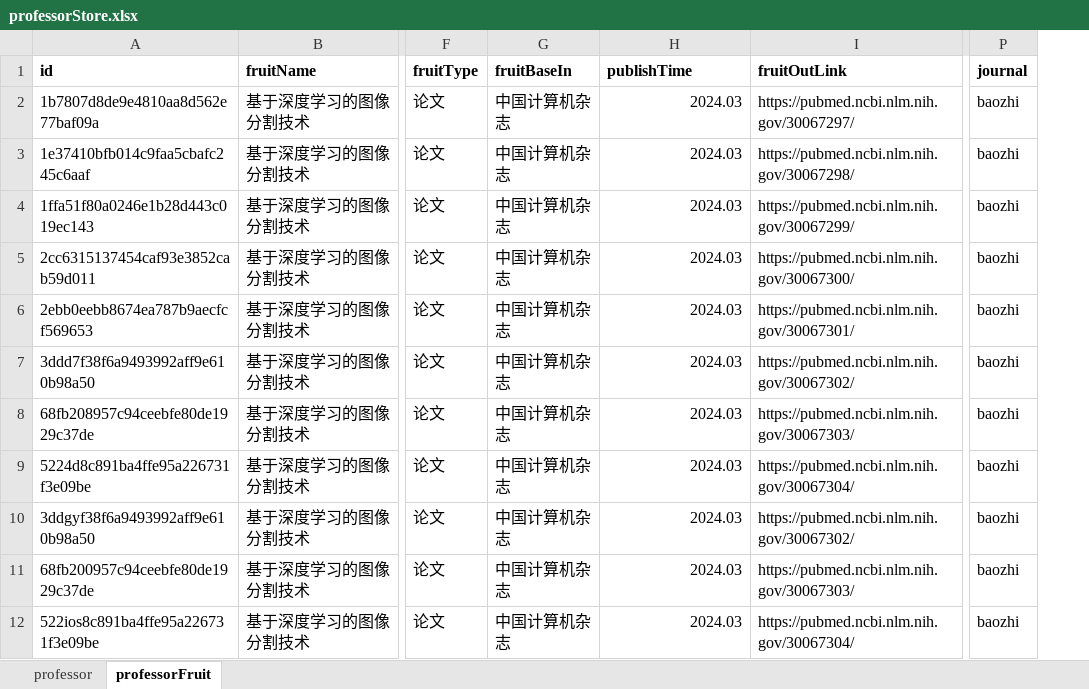
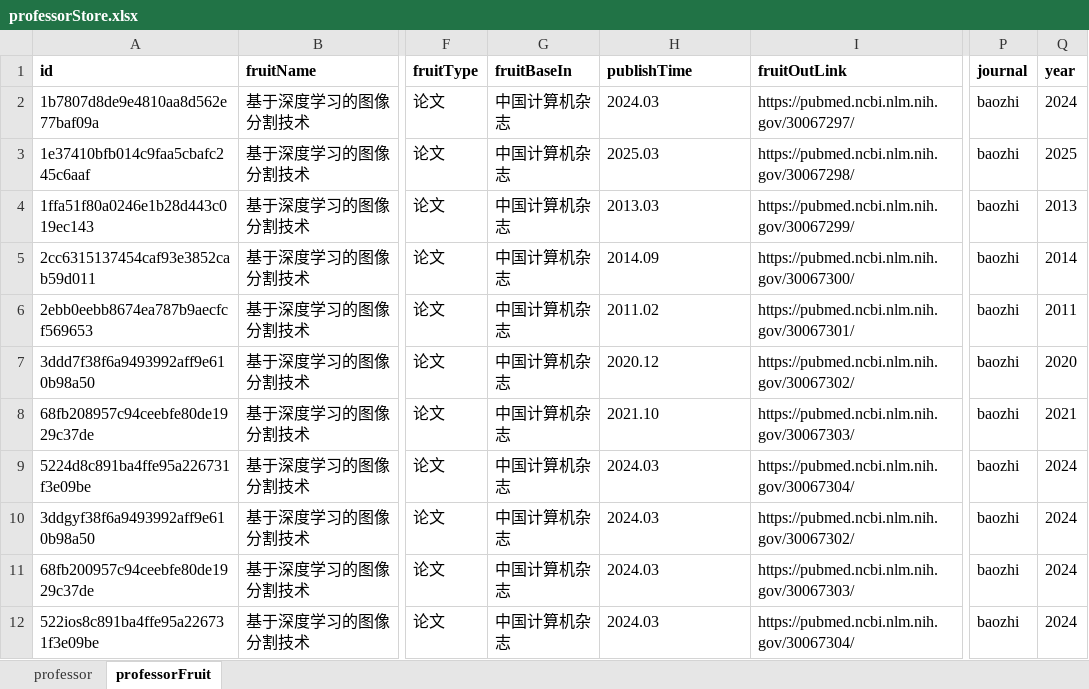
Before and after one commit to Popeyeeee111/page1, an Excel workbook: public/xlsx/professorStore.xlsx, sheet professorFruit, drawn as a sheet; only a part is shown, gaps mark what is left out; values as stored, in another font and other column widths than the file's, no borders; the diff names each change by its address in the sheet, - before the commit and + after, or states it on an @@ line.

```diff
--- a/public/xlsx/professorStore.xlsx (sheet professorFruit)
+++ b/public/xlsx/professorStore.xlsx (sheet professorFruit)
+column Q (year), rows 2-12: 2024 | 2025 | 2013 | 2014 | 2011 | 2020 | 2021 | 2024 | 2024 | 2024 | 2024
-H2 alignment: right
+H2 alignment: left
-H3 (publishTime): 2024.03
+H3 (publishTime): 2025.03
-H4 (publishTime): 2024.03
+H4 (publishTime): 2013.03
-H5 (publishTime): 2024.03
+H5 (publishTime): 2014.09
-H6 (publishTime): 2024.03
+H6 (publishTime): 2011.02
-H7 (publishTime): 2024.03
+H7 (publishTime): 2020.12
-H8 (publishTime): 2024.03
+H8 (publishTime): 2021.10
-H9:H12 alignment: right
+H9:H12 alignment: left
```
Also changed, not shown: 3 other files.
